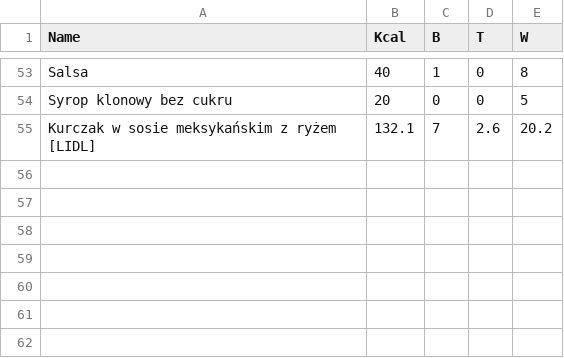
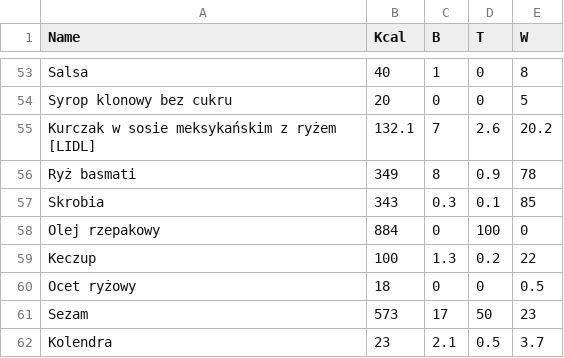
Before and after one commit to albert-kozera/hit-macros, a CSV file: products.csv, drawn as a sheet; only a part is shown, gaps mark what is left out.

```diff
--- a/products.csv
+++ b/products.csv
@@ -55 +55,8 @@ Syrop klonowy bez cukru,20,0,0,5
 Kurczak w sosie meksykańskim z ryżem [LIDL],132.1,7,2.6,20.2
+Ryż basmati,349,8,0.9,78
+Skrobia,343,0.3,0.1,85
+Olej rzepakowy,884,0,100,0
+Keczup,100,1.3,0.2,22
+Ocet ryżowy,18,0,0,0.5
+Sezam,573,17,50,23
+Kolendra,23,2.1,0.5,3.7
```
Also changed, not shown: categories.csv, meals.csv, 3 other files.
